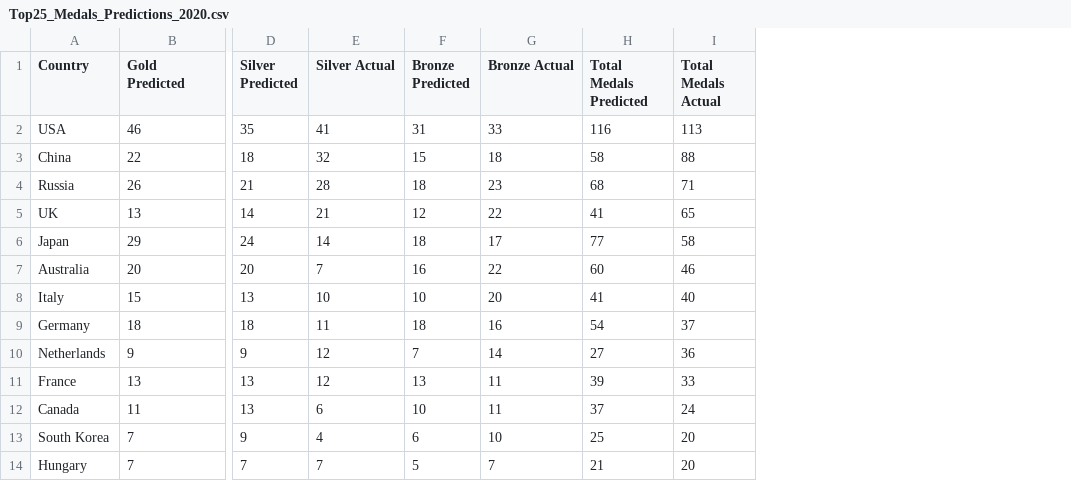
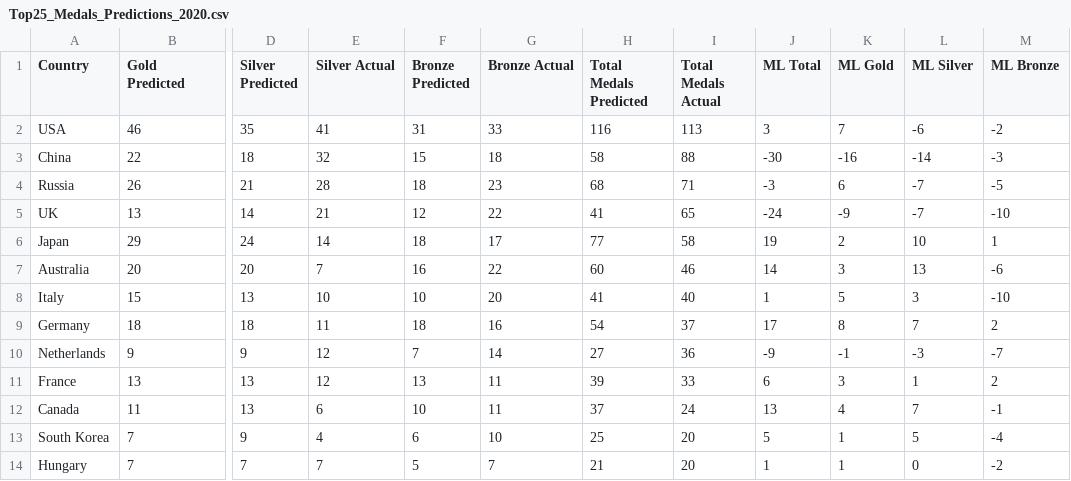
Before and after one commit to ShailMathur/Web-app-with-Machine-Learning-and-Tableau, a CSV file: ML_Linear Regression Models/Top25_Medals_Predictions_2020.csv, drawn as a sheet; only a part is shown, gaps mark what is left out; the diff names each change by its address in the sheet, - before the commit and + after, or states it on an @@ line.

Commit message:
Changes in Tableau File

```diff
--- a/ML_Linear Regression Models/Top25_Medals_Predictions_2020.csv
+++ b/ML_Linear Regression Models/Top25_Medals_Predictions_2020.csv
+column J (ML Total), rows 2-14: 3 | -30 | -3 | -24 | 19 | 14 | 1 | 17 | -9 | 6 | 13 | 5 | 1
+column K (ML Gold), rows 2-14: 7 | -16 | 6 | -9 | 2 | 3 | 5 | 8 | -1 | 3 | 4 | 1 | 1
+column L (ML Silver), rows 2-14: -6 | -14 | -7 | -7 | 10 | 13 | 3 | 7 | -3 | 1 | 7 | 5 | 0
+column M (ML Bronze), rows 2-14: -2 | -3 | -5 | -10 | 1 | -6 | -10 | 2 | -7 | 2 | -1 | -4 | -2
```
Also changed, not shown: 2 other files.
